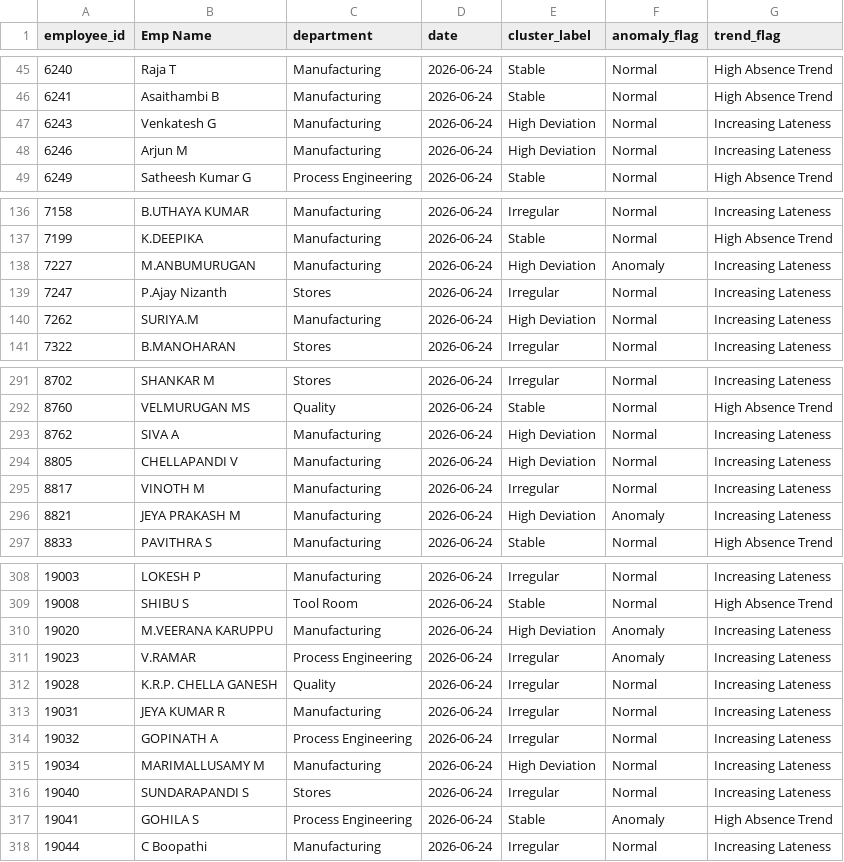
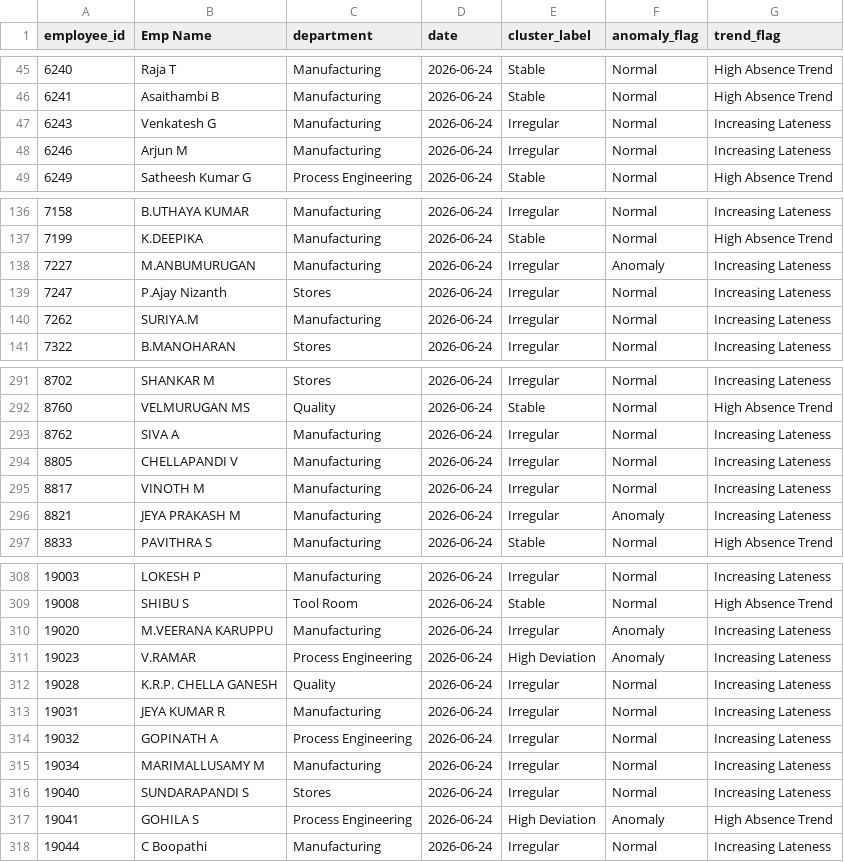
Before and after one commit to Mathi000/agentic_ai, a CSV file: data/pattern_output.csv, drawn as a sheet; only a part is shown, gaps mark what is left out; the diff covers the shown part only.

```diff
--- a/data/pattern_output.csv
+++ b/data/pattern_output.csv
@@ -46,4 +46,4 @@ employee_id,Emp Name,department,date,cluster_label,anomaly_flag,trend_flag
 6241,Asaithambi B,Manufacturing,2026-06-24,Stable,Normal,High Absence Trend
-6243,Venkatesh G,Manufacturing,2026-06-24,High Deviation,Normal,Increasing Lateness
-6246,Arjun M,Manufacturing,2026-06-24,High Deviation,Normal,Increasing Lateness
+6243,Venkatesh G,Manufacturing,2026-06-24,Irregular,Normal,Increasing Lateness
+6246,Arjun M,Manufacturing,2026-06-24,Irregular,Normal,Increasing Lateness
 6249,Satheesh Kumar G,Process Engineering,2026-06-24,Stable,Normal,High Absence Trend
@@ -137,5 +137,5 @@ employee_id,Emp Name,department,date,cluster_label,anomaly_flag,trend_flag
 7199,K.DEEPIKA,Manufacturing,2026-06-24,Stable,Normal,High Absence Trend
-7227,M.ANBUMURUGAN,Manufacturing,2026-06-24,High Deviation,Anomaly,Increasing Lateness
+7227,M.ANBUMURUGAN,Manufacturing,2026-06-24,Irregular,Anomaly,Increasing Lateness
 7247,P.Ajay Nizanth,Stores,2026-06-24,Irregular,Normal,Increasing Lateness
-7262,SURIYA.M,Manufacturing,2026-06-24,High Deviation,Normal,Increasing Lateness
+7262,SURIYA.M,Manufacturing,2026-06-24,Irregular,Normal,Increasing Lateness
 7322,B.MANOHARAN,Stores,2026-06-24,Irregular,Normal,Increasing Lateness
@@ -292,6 +292,6 @@ employee_id,Emp Name,department,date,cluster_label,anomaly_flag,trend_flag
 8760,VELMURUGAN MS,Quality,2026-06-24,Stable,Normal,High Absence Trend
-8762,SIVA A,Manufacturing,2026-06-24,High Deviation,Normal,Increasing Lateness
-8805,CHELLAPANDI V,Manufacturing,2026-06-24,High Deviation,Normal,Increasing Lateness
+8762,SIVA A,Manufacturing,2026-06-24,Irregular,Normal,Increasing Lateness
+8805,CHELLAPANDI V,Manufacturing,2026-06-24,Irregular,Normal,Increasing Lateness
 8817,VINOTH M,Manufacturing,2026-06-24,Irregular,Normal,Increasing Lateness
-8821,JEYA PRAKASH M,Manufacturing,2026-06-24,High Deviation,Anomaly,Increasing Lateness
+8821,JEYA PRAKASH M,Manufacturing,2026-06-24,Irregular,Anomaly,Increasing Lateness
 8833,PAVITHRA S,Manufacturing,2026-06-24,Stable,Normal,High Absence Trend
@@ -309,4 +309,4 @@ employee_id,Emp Name,department,date,cluster_label,anomaly_flag,trend_flag
 19008,SHIBU S,Tool Room,2026-06-24,Stable,Normal,High Absence Trend
-19020,M.VEERANA KARUPPU,Manufacturing,2026-06-24,High Deviation,Anomaly,Increasing Lateness
-19023,V.RAMAR,Process Engineering,2026-06-24,Irregular,Anomaly,Increasing Lateness
+19020,M.VEERANA KARUPPU,Manufacturing,2026-06-24,Irregular,Anomaly,Increasing Lateness
+19023,V.RAMAR,Process Engineering,2026-06-24,High Deviation,Anomaly,Increasing Lateness
 19028,K.R.P. CHELLA GANESH,Quality,2026-06-24,Irregular,Normal,Increasing Lateness
@@ -314,5 +314,5 @@ employee_id,Emp Name,department,date,cluster_label,anomaly_flag,trend_flag
 19032,GOPINATH A,Process Engineering,2026-06-24,Irregular,Normal,Increasing Lateness
-19034,MARIMALLUSAMY M,Manufacturing,2026-06-24,High Deviation,Normal,Increasing Lateness
+19034,MARIMALLUSAMY M,Manufacturing,2026-06-24,Irregular,Normal,Increasing Lateness
 19040,SUNDARAPANDI S,Stores,2026-06-24,Irregular,Normal,Increasing Lateness
-19041,GOHILA S,Process Engineering,2026-06-24,Stable,Anomaly,High Absence Trend
+19041,GOHILA S,Process Engineering,2026-06-24,High Deviation,Anomaly,High Absence Trend
 19044,C Boopathi,Manufacturing,2026-06-24,Irregular,Normal,Increasing Lateness
```
Also changed, not shown: 14 edited cells elsewhere in this file, data/risk_output.csv, 2 other files.
